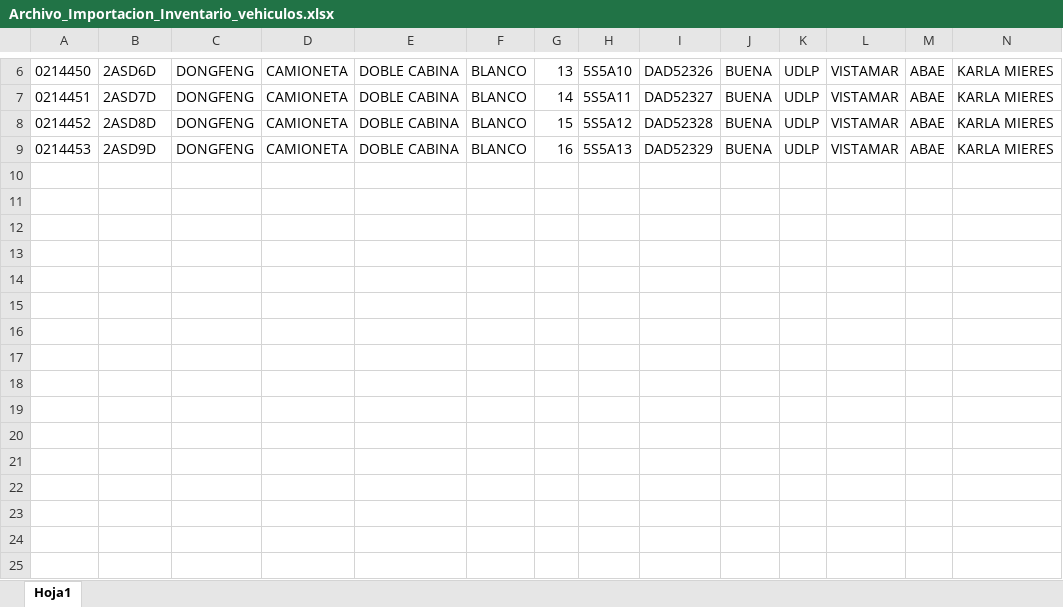
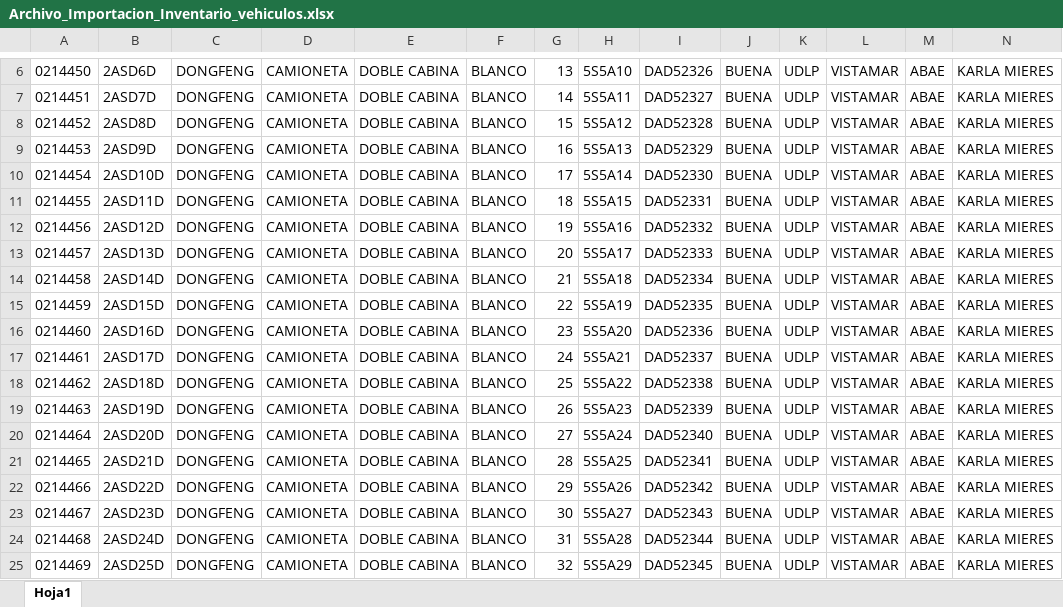
Before and after one commit to jcarri07/inventarioV2, an Excel workbook: Archivo_Importacion_Inventario_vehiculos.xlsx, sheet Hoja1, drawn as a sheet; only a part is shown, gaps mark what is left out; values as stored, in another font and other column widths than the file's, no borders; rows hold the shown columns only; the diff names each change by its address in the sheet, - before the commit and + after, or states it on an @@ line.

```diff
--- a/Archivo_Importacion_Inventario_vehiculos.xlsx (sheet Hoja1)
+++ b/Archivo_Importacion_Inventario_vehiculos.xlsx (sheet Hoja1)
+row 10: 0214454 | 2ASD10D | DONGFENG | CAMIONETA | DOBLE CABINA | BLANCO | 17 | 5S5A14 | DAD52330 | BUENA | UDLP | VISTAMAR | ABAE | KARLA MIERES
+row 11: 0214455 | 2ASD11D | DONGFENG | CAMIONETA | DOBLE CABINA | BLANCO | 18 | 5S5A15 | DAD52331 | BUENA | UDLP | VISTAMAR | ABAE | KARLA MIERES
+row 12: 0214456 | 2ASD12D | DONGFENG | CAMIONETA | DOBLE CABINA | BLANCO | 19 | 5S5A16 | DAD52332 | BUENA | UDLP | VISTAMAR | ABAE | KARLA MIERES
+row 13: 0214457 | 2ASD13D | DONGFENG | CAMIONETA | DOBLE CABINA | BLANCO | 20 | 5S5A17 | DAD52333 | BUENA | UDLP | VISTAMAR | ABAE | KARLA MIERES
+row 14: 0214458 | 2ASD14D | DONGFENG | CAMIONETA | DOBLE CABINA | BLANCO | 21 | 5S5A18 | DAD52334 | BUENA | UDLP | VISTAMAR | ABAE | KARLA MIERES
+row 15: 0214459 | 2ASD15D | DONGFENG | CAMIONETA | DOBLE CABINA | BLANCO | 22 | 5S5A19 | DAD52335 | BUENA | UDLP | VISTAMAR | ABAE | KARLA MIERES
+row 16: 0214460 | 2ASD16D | DONGFENG | CAMIONETA | DOBLE CABINA | BLANCO | 23 | 5S5A20 | DAD52336 | BUENA | UDLP | VISTAMAR | ABAE | KARLA MIERES
+row 17: 0214461 | 2ASD17D | DONGFENG | CAMIONETA | DOBLE CABINA | BLANCO | 24 | 5S5A21 | DAD52337 | BUENA | UDLP | VISTAMAR | ABAE | KARLA MIERES
+row 18: 0214462 | 2ASD18D | DONGFENG | CAMIONETA | DOBLE CABINA | BLANCO | 25 | 5S5A22 | DAD52338 | BUENA | UDLP | VISTAMAR | ABAE | KARLA MIERES
+row 19: 0214463 | 2ASD19D | DONGFENG | CAMIONETA | DOBLE CABINA | BLANCO | 26 | 5S5A23 | DAD52339 | BUENA | UDLP | VISTAMAR | ABAE | KARLA MIERES
+row 20: 0214464 | 2ASD20D | DONGFENG | CAMIONETA | DOBLE CABINA | BLANCO | 27 | 5S5A24 | DAD52340 | BUENA | UDLP | VISTAMAR | ABAE | KARLA MIERES
+row 21: 0214465 | 2ASD21D | DONGFENG | CAMIONETA | DOBLE CABINA | BLANCO | 28 | 5S5A25 | DAD52341 | BUENA | UDLP | VISTAMAR | ABAE | KARLA MIERES
+row 22: 0214466 | 2ASD22D | DONGFENG | CAMIONETA | DOBLE CABINA | BLANCO | 29 | 5S5A26 | DAD52342 | BUENA | UDLP | VISTAMAR | ABAE | KARLA MIERES
+row 23: 0214467 | 2ASD23D | DONGFENG | CAMIONETA | DOBLE CABINA | BLANCO | 30 | 5S5A27 | DAD52343 | BUENA | UDLP | VISTAMAR | ABAE | KARLA MIERES
+row 24: 0214468 | 2ASD24D | DONGFENG | CAMIONETA | DOBLE CABINA | BLANCO | 31 | 5S5A28 | DAD52344 | BUENA | UDLP | VISTAMAR | ABAE | KARLA MIERES
+row 25: 0214469 | 2ASD25D | DONGFENG | CAMIONETA | DOBLE CABINA | BLANCO | 32 | 5S5A29 | DAD52345 | BUENA | UDLP | VISTAMAR | ABAE | KARLA MIERES
```
Also changed, not shown: Archivo_Importacion_Inventario.xlsx, Archivo_Importacion_Inventario_Inmuebles.xlsx, 22 other files.
